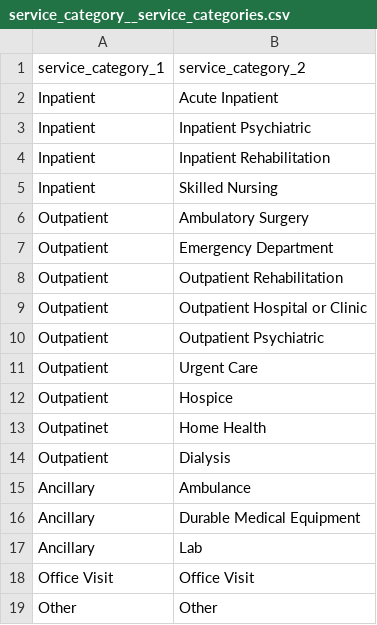
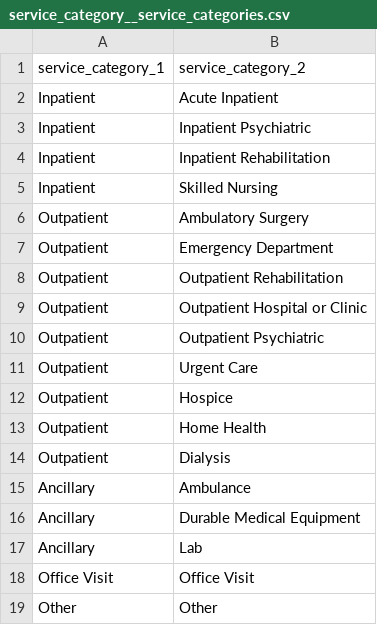
Before and after one commit to tuva-health/tuva, a CSV file: seeds/value_sets/service_categories/service_category__service_categories.csv, drawn as a sheet.

Commit message:
fix typo

```diff
--- a/seeds/value_sets/service_categories/service_category__service_categories.csv
+++ b/seeds/value_sets/service_categories/service_category__service_categories.csv
@@ -12,3 +12,3 @@ Outpatient,Urgent Care
 Outpatient,Hospice
-Outpatinet,Home Health
+Outpatient,Home Health
 Outpatient,Dialysis
```
